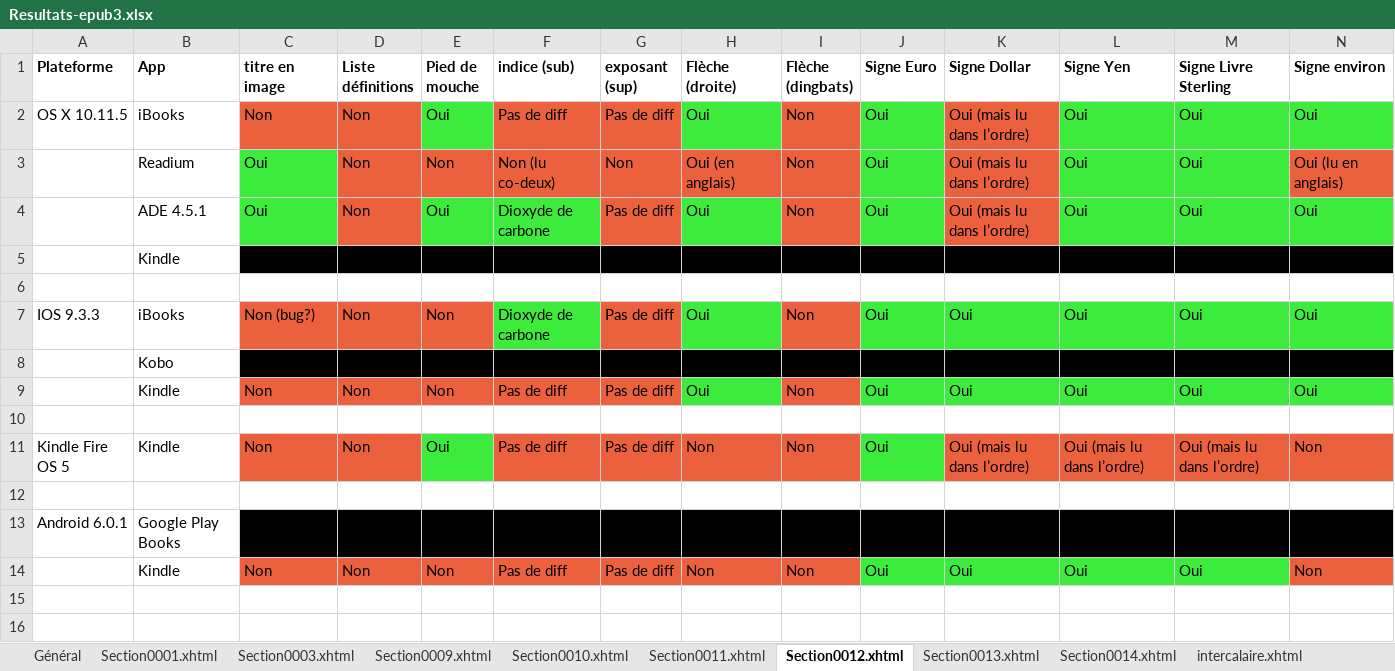
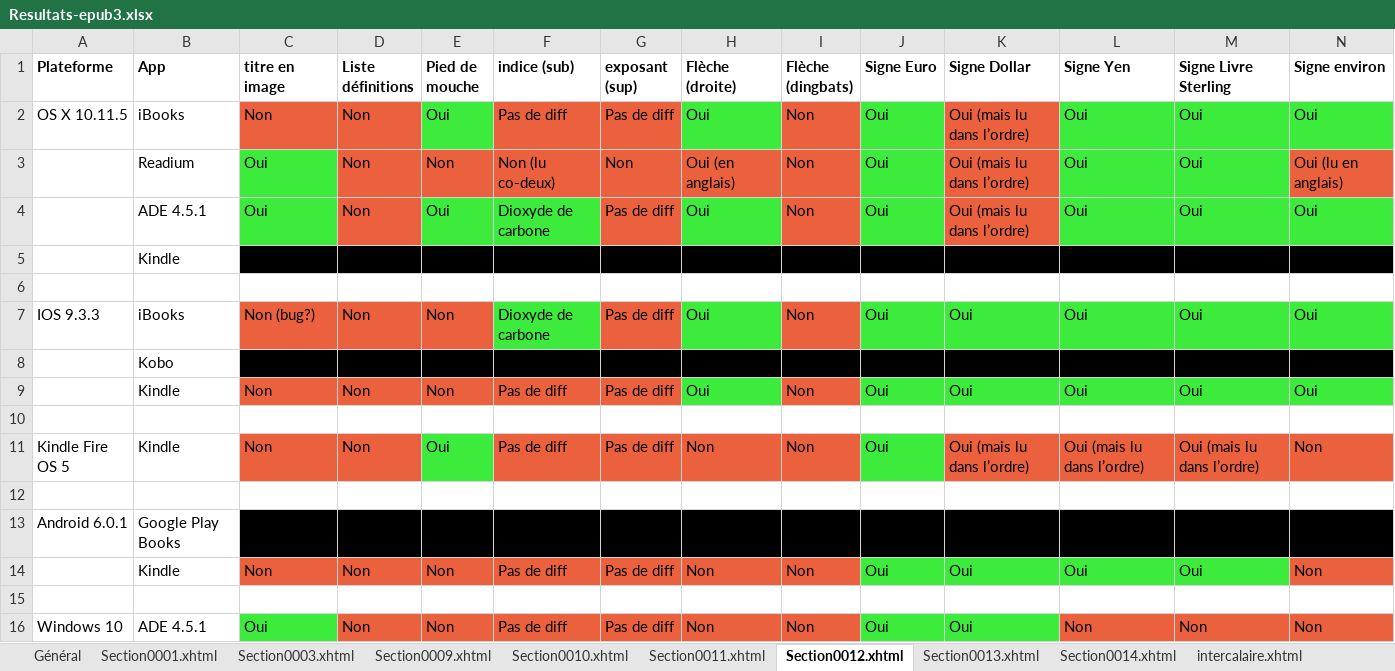
Before and after one commit to JayPanoz/TextToSpeech_eBook, an Excel workbook: kit/Resultats-EPUB3/Resultats-epub3.xlsx, sheet Section0012.xhtml, drawn as a sheet; only a part is shown; values as stored, in another font and other column widths than the file's, no borders; rows hold the shown columns only; the diff names each change by its address in the sheet, - before the commit and + after, or states it on an @@ line.

Commit message:
Ajout ADE Windows

```diff
--- a/kit/Resultats-EPUB3/Resultats-epub3.xlsx (sheet Section0012.xhtml)
+++ b/kit/Resultats-EPUB3/Resultats-epub3.xlsx (sheet Section0012.xhtml)
+row 15: (empty)
+row 16: Windows 10 | ADE 4.5.1 | Oui | Non | Non | Pas de diff | Pas de diff | Non | Non | Oui | Oui | Non | Non | Non
```
Also changed, not shown: sheet Section0010.xhtml, sheet Section0013.xhtml, sheet Section0009.xhtml, sheet Section0011.xhtml, sheet Section0021.xhtml, sheet Général, 6 more sheets, 2 other files.
